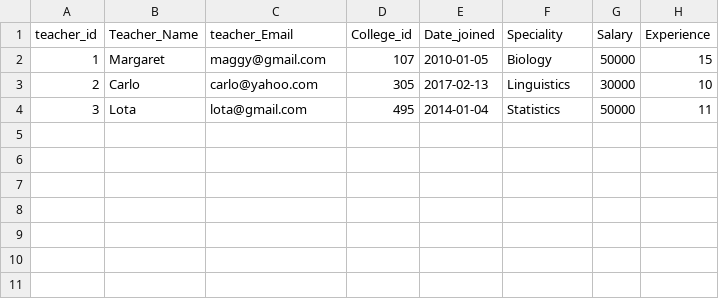
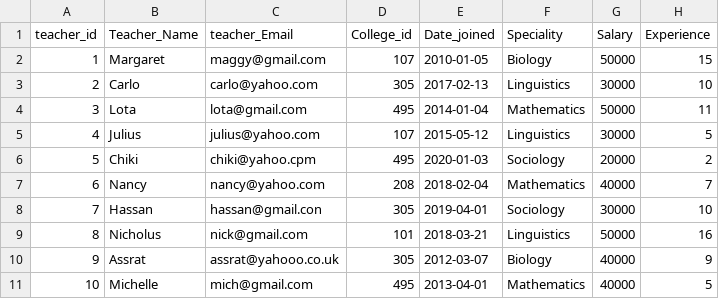
Before and after one commit to esswambui/SchoolDatabase, a CSV file: proffesors.csv, drawn as a sheet.

```diff
--- a/proffesors.csv
+++ b/proffesors.csv
@@ -3,2 +3,9 @@
 2,Carlo,carlo@yahoo.com,305,2017-02-13,Linguistics,30000,10
-3,Lota,lota@gmail.com,495,2014-01-04,Statistics,50000,11
+3,Lota,lota@gmail.com,495,2014-01-04,Mathematics,50000,11
+4,Julius,julius@yahoo.com,107,2015-05-12,Linguistics,30000,5
+5,Chiki,chiki@yahoo.cpm,495,2020-01-03,Sociology,20000,2
+6,Nancy,nancy@yahoo.com,208,2018-02-04,Mathematics,40000,7
+7,Hassan,hassan@gmail.con,305,2019-04-01,Sociology,30000,10
+8,Nicholus,nick@gmail.com,101,2018-03-21,Linguistics,50000,16
+9,Assrat,assrat@yahooo.co.uk,305,2012-03-07,Biology,40000,9
+10,Michelle,mich@gmail.com,495,2013-04-01,Mathematics,40000,5
```
Also changed, not shown: students.csv, 4 other files.
